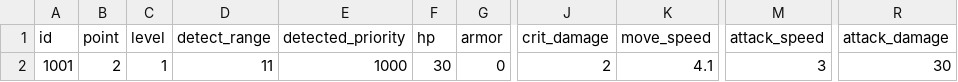
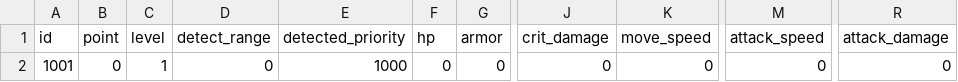
Before and after one commit to Chidt12/simple_action_rougelike, a CSV file: SimpleActionRoguelike/Assets/_Game/Csv/entities/hero_config/hero_config.csv, drawn as a sheet; only a part is shown, gaps mark what is left out; the diff names each change by its address in the sheet, - before the commit and + after, or states it on an @@ line.

```diff
--- a/SimpleActionRoguelike/Assets/_Game/Csv/entities/hero_config/hero_config.csv
+++ b/SimpleActionRoguelike/Assets/_Game/Csv/entities/hero_config/hero_config.csv
-B2 (point): 2
+B2 (point): 0
-D2 (detect_range): 11
+D2 (detect_range): 0
-F2 (hp): 30
+F2 (hp): 0
-J2 (crit_damage): 2
+J2 (crit_damage): 0
-K2 (move_speed): 4.1
+K2 (move_speed): 0
-M2 (attack_speed): 3
+M2 (attack_speed): 0
-R2 (attack_damage): 30
+R2 (attack_damage): 0
```
Also changed, not shown: SimpleActionRoguelike/Assets/_Game/Csv/weapons/boomerang_weapon.csv, SimpleActionRoguelike/Assets/_Game/Csv/weapons/short_gun_weapon.csv, 48 other files.
